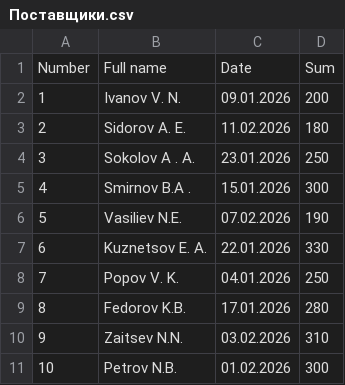
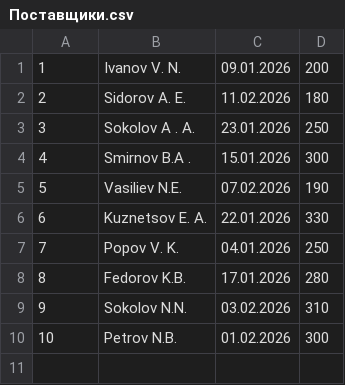
Before and after one commit to RagozinaAlina/Tyuiu.RagozinaAD.Sprint7.Project.V5, a CSV file: DataSprint7/Поставщики.csv, drawn as a sheet.

Commit message:
Sprint

```diff
--- a/DataSprint7/Поставщики.csv
+++ b/DataSprint7/Поставщики.csv
@@ -1,2 +1 @@
-Number;Full name;Date;Sum
 1;Ivanov V. N. ;09.01.2026;200
@@ -9,3 +8,3 @@ Number;Full name;Date;Sum
 8;Fedorov K.B.;17.01.2026;280
-9;Zaitsev N.N.;03.02.2026;310
+9;Sokolov N.N.;03.02.2026;310
 10;Petrov N.B. ;01.02.2026;300
```
Also changed, not shown: 10 other files.
